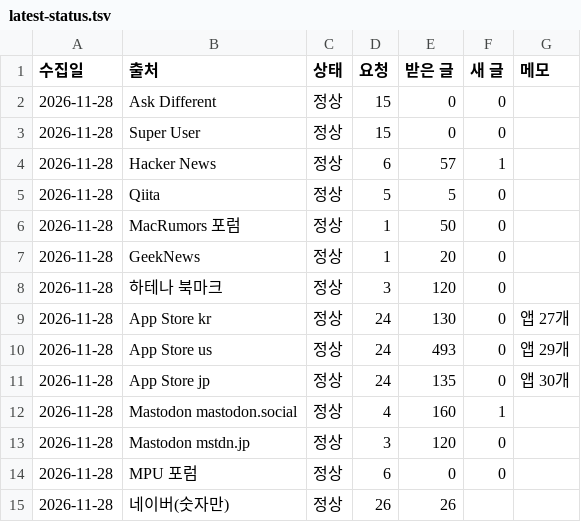
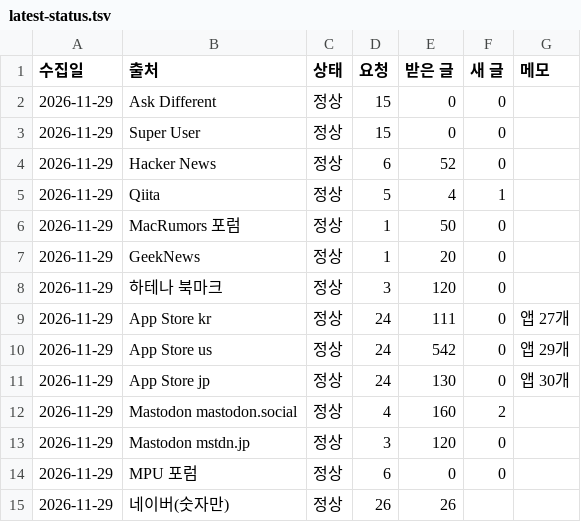
Before and after one commit to realleejeonghoon/dropfit-download, a TSV file: data/voice/latest-status.tsv, drawn as a sheet.

```diff
--- a/data/voice/latest-status.tsv
+++ b/data/voice/latest-status.tsv
@@ -1,15 +1,15 @@
 수집일	출처	상태	요청	받은 글	새 글	메모
-2026-11-28	Ask Different	정상	15	0	0	
-2026-11-28	Super User	정상	15	0	0	
-2026-11-28	Hacker News	정상	6	57	1	
-2026-11-28	Qiita	정상	5	5	0	
-2026-11-28	MacRumors 포럼	정상	1	50	0	
-2026-11-28	GeekNews	정상	1	20	0	
-2026-11-28	하테나 북마크	정상	3	120	0	
-2026-11-28	App Store kr	정상	24	130	0	앱 27개
-2026-11-28	App Store us	정상	24	493	0	앱 29개
-2026-11-28	App Store jp	정상	24	135	0	앱 30개
-2026-11-28	Mastodon mastodon.social	정상	4	160	1	
-2026-11-28	Mastodon mstdn.jp	정상	3	120	0	
-2026-11-28	MPU 포럼	정상	6	0	0	
-2026-11-28	네이버(숫자만)	정상	26	26		
+2026-11-29	Ask Different	정상	15	0	0	
+2026-11-29	Super User	정상	15	0	0	
+2026-11-29	Hacker News	정상	6	52	0	
+2026-11-29	Qiita	정상	5	4	1	
+2026-11-29	MacRumors 포럼	정상	1	50	0	
+2026-11-29	GeekNews	정상	1	20	0	
+2026-11-29	하테나 북마크	정상	3	120	0	
+2026-11-29	App Store kr	정상	24	111	0	앱 27개
+2026-11-29	App Store us	정상	24	542	0	앱 29개
+2026-11-29	App Store jp	정상	24	130	0	앱 30개
+2026-11-29	Mastodon mastodon.social	정상	4	160	2	
+2026-11-29	Mastodon mstdn.jp	정상	3	120	0	
+2026-11-29	MPU 포럼	정상	6	0	0	
+2026-11-29	네이버(숫자만)	정상	26	26		
```
Also changed, not shown: data/voice/latest-naver.tsv, data/voice/latest-voice.tsv, 6 other files.
